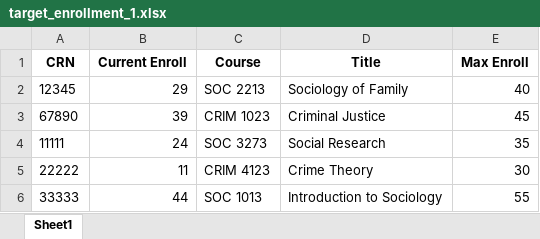
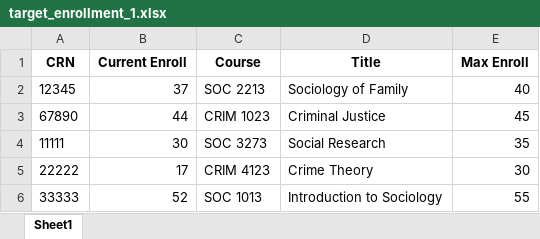
Before and after one commit to Sandpi7/auto_enroll, an Excel workbook: test_run/target_enrollment_1.xlsx, sheet Sheet1, drawn as a sheet; values as stored, in another font and other column widths than the file's, no borders; the diff names each change by its address in the sheet, - before the commit and + after, or states it on an @@ line.

```diff
--- a/test_run/target_enrollment_1.xlsx (sheet Sheet1)
+++ b/test_run/target_enrollment_1.xlsx (sheet Sheet1)
-B2 (Current Enroll): 29
+B2 (Current Enroll): 37
-B3 (Current Enroll): 39
+B3 (Current Enroll): 44
-B4 (Current Enroll): 24
+B4 (Current Enroll): 30
-B5 (Current Enroll): 11
+B5 (Current Enroll): 17
-B6 (Current Enroll): 44
+B6 (Current Enroll): 52
```
Also changed, not shown: test_run/target_enrollment.xlsx, 6 other files.
